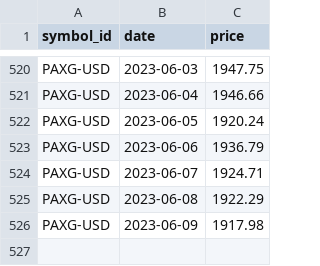
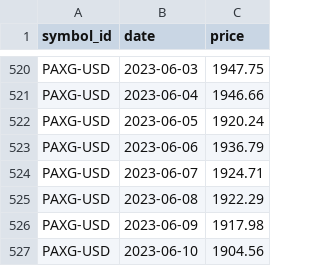
Before and after one commit to alanmarinic/Pomocnik-za-trgovanje, a CSV file: Podatki/Posamezni_simboli/PAXG-USD.csv, drawn as a sheet; only a part is shown, gaps mark what is left out; the diff names each change by its address in the sheet, - before the commit and + after, or states it on an @@ line.

```diff
--- a/Podatki/Posamezni_simboli/PAXG-USD.csv
+++ b/Podatki/Posamezni_simboli/PAXG-USD.csv
+row 527: PAXG-USD | 2023-06-10 | 1904.56
```
Also changed, not shown: Podatki/Posamezni_simboli/BTC-USD.csv, Podatki/Posamezni_simboli/ETH-USD.csv, 8 other files.
